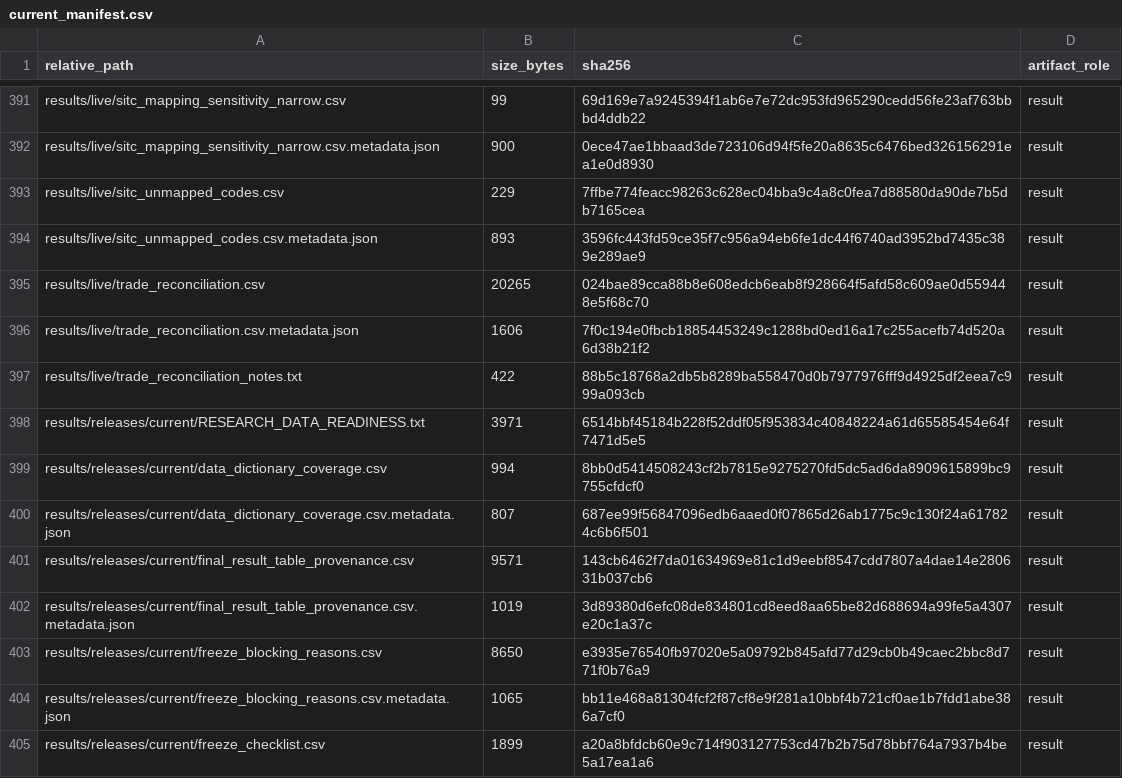
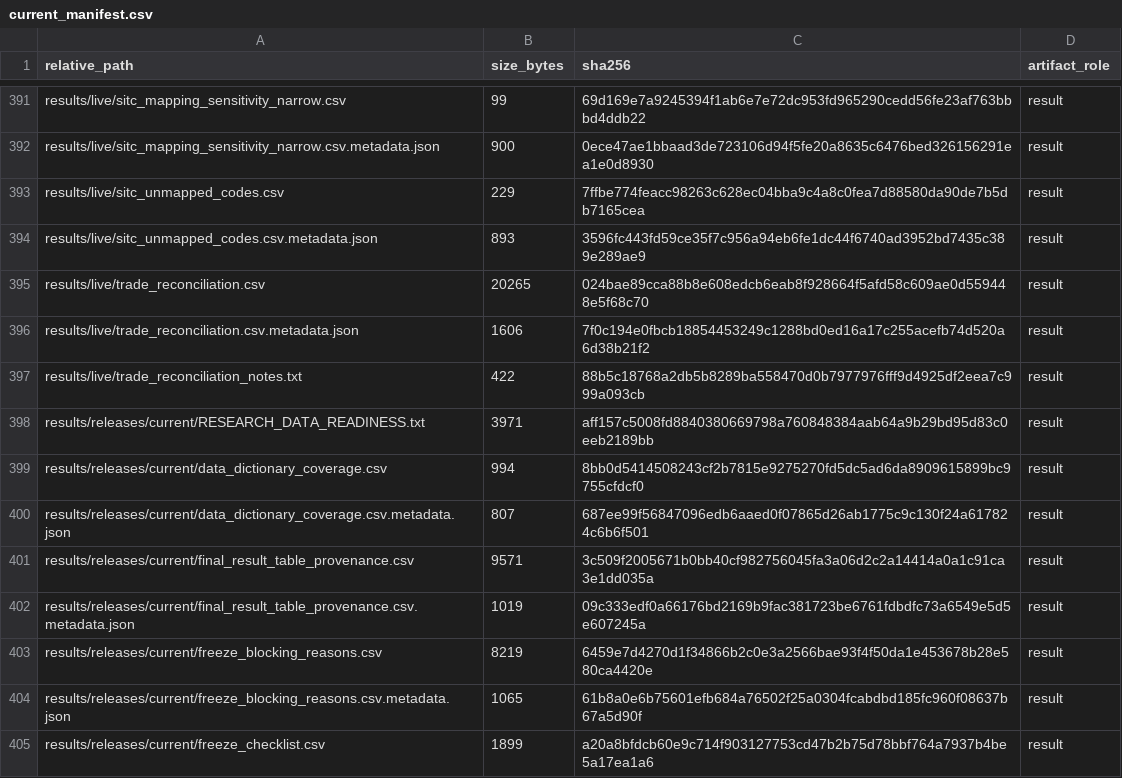
Before and after one commit to DiogoRibeiro7/portugal-external-growth-1960-1973, a CSV file: results/manifests/current_manifest.csv, drawn as a sheet; only a part is shown, gaps mark what is left out; the diff covers the shown part only.

```diff
--- a/results/manifests/current_manifest.csv
+++ b/results/manifests/current_manifest.csv
@@ -397,9 +397,9 @@ results/live/trade_reconciliation.csv.metadata.json,1606,7f0c194e0fbcb1885445324
 results/live/trade_reconciliation_notes.txt,422,88b5c18768a2db5b8289ba558470d0b7977976fff9d4925df2eea7c999a093cb,result
-results/releases/current/RESEARCH_DATA_READINESS.txt,3971,6514bbf45184b228f52ddf05f953834c40848224a61d65585454e64f7471d5e5,result
+results/releases/current/RESEARCH_DATA_READINESS.txt,3971,aff157c5008fd8840380669798a760848384aab64a9b29bd95d83c0eeb2189bb,result
 results/releases/current/data_dictionary_coverage.csv,994,8bb0d5414508243cf2b7815e9275270fd5dc5ad6da8909615899bc9755cfdcf0,result
 results/releases/current/data_dictionary_coverage.csv.metadata.json,807,687ee99f56847096edb6aaed0f07865d26ab1775c9c130f24a617824c6b6f501,result
-results/releases/current/final_result_table_provenance.csv,9571,143cb6462f7da01634969e81c1d9eebf8547cdd7807a4dae14e280631b037cb6,result
-results/releases/current/final_result_table_provenance.csv.metadata.json,1019,3d89380d6efc08de834801cd8eed8aa65be82d688694a99fe5a4307e20c1a37c,result
-results/releases/current/freeze_blocking_reasons.csv,8650,e3935e76540fb97020e5a09792b845afd77d29cb0b49caec2bbc8d771f0b76a9,result
-results/releases/current/freeze_blocking_reasons.csv.metadata.json,1065,bb11e468a81304fcf2f87cf8e9f281a10bbf4b721cf0ae1b7fdd1abe386a7cf0,result
+results/releases/current/final_result_table_provenance.csv,9571,3c509f2005671b0bb40cf982756045fa3a06d2c2a14414a0a1c91ca3e1dd035a,result
+results/releases/current/final_result_table_provenance.csv.metadata.json,1019,09c333edf0a66176bd2169b9fac381723be6761fdbdfc73a6549e5d5e607245a,result
+results/releases/current/freeze_blocking_reasons.csv,8219,6459e7d4270d1f34866b2c0e3a2566bae93f4f50da1e453678b28e580ca4420e,result
+results/releases/current/freeze_blocking_reasons.csv.metadata.json,1065,61b8a0e6b75601efb684a76502f25a0304fcabdbd185fc960f08637b67a5d90f,result
 results/releases/current/freeze_checklist.csv,1899,a20a8bfdcb60e9c714f903127753cd47b2b75d78bbf764a7937b4be5a17ea1a6,result
```
Also changed, not shown: 2 added rows and 16 edited cells elsewhere in this file, results/manifests/bootstrap_manifest.csv, results/releases/current/final_result_table_provenance.csv, 18 other files.
